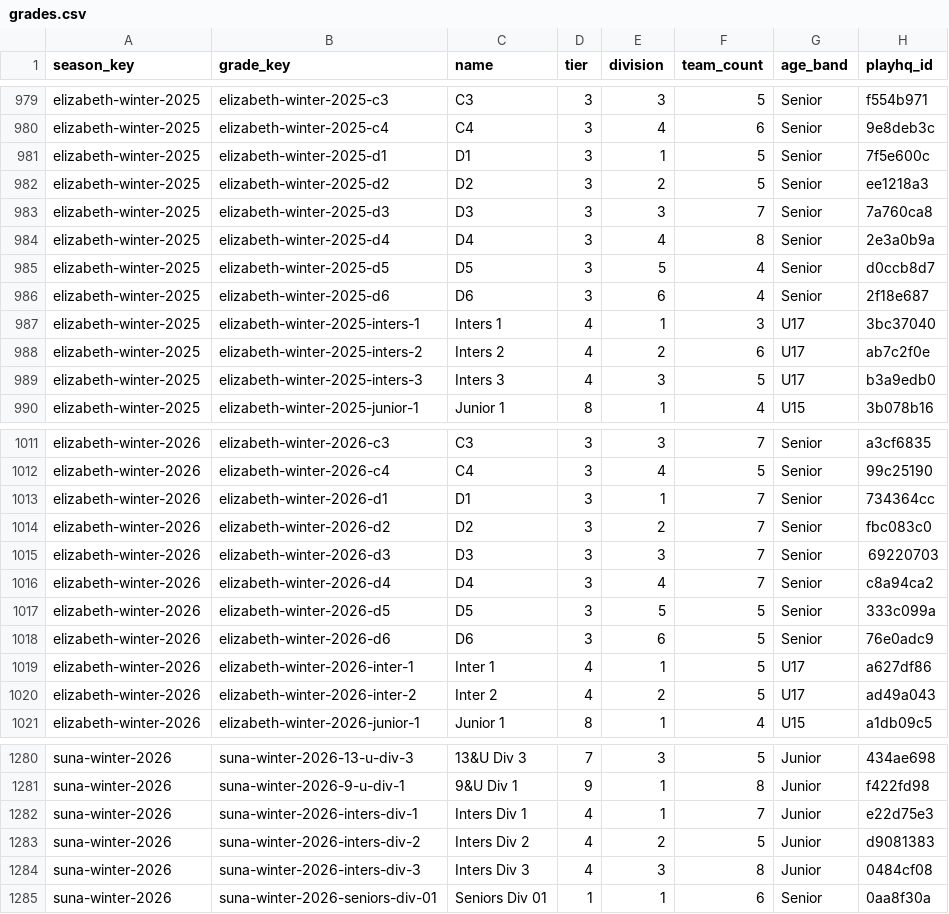
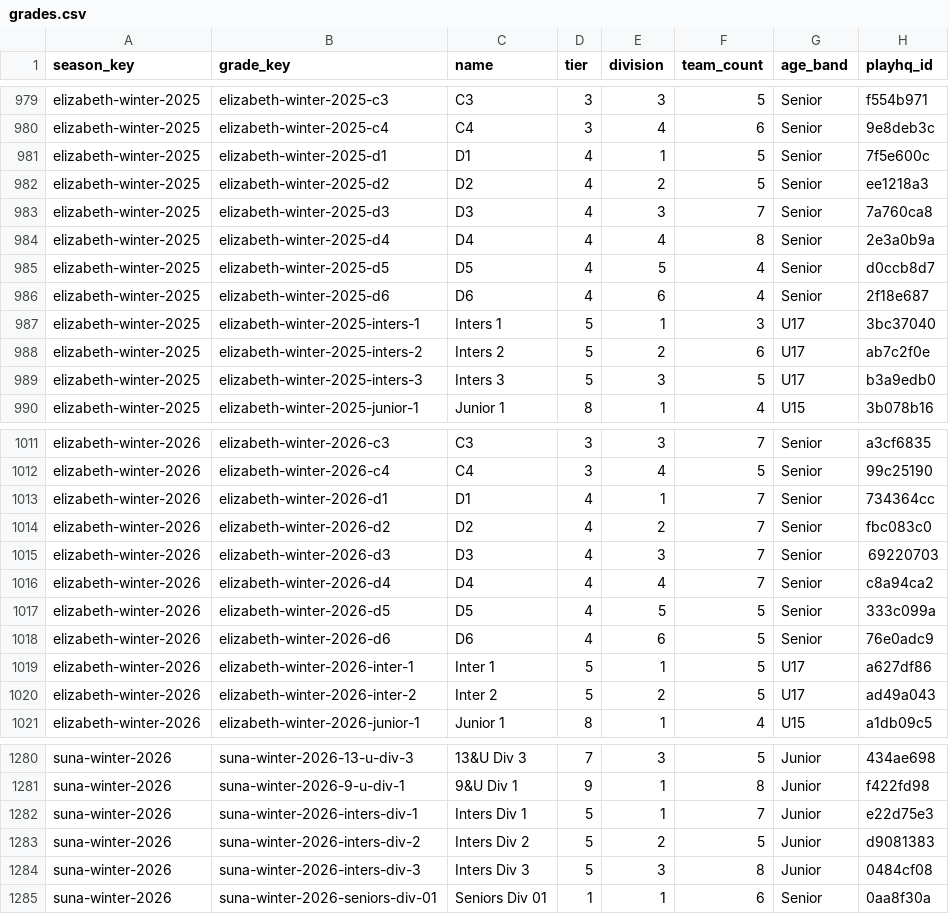
Before and after one commit to jackmcpickle/netball-sa-stats, a CSV file: data/grades.csv, drawn as a sheet; only a part is shown, gaps mark what is left out; the diff covers the shown part only.

```diff
--- a/data/grades.csv
+++ b/data/grades.csv
@@ -980,11 +980,11 @@ elizabeth-winter-2025,elizabeth-winter-2025-c3,C3,3,3,5,Senior,f554b971
 elizabeth-winter-2025,elizabeth-winter-2025-c4,C4,3,4,6,Senior,9e8deb3c
-elizabeth-winter-2025,elizabeth-winter-2025-d1,D1,3,1,5,Senior,7f5e600c
-elizabeth-winter-2025,elizabeth-winter-2025-d2,D2,3,2,5,Senior,ee1218a3
-elizabeth-winter-2025,elizabeth-winter-2025-d3,D3,3,3,7,Senior,7a760ca8
-elizabeth-winter-2025,elizabeth-winter-2025-d4,D4,3,4,8,Senior,2e3a0b9a
-elizabeth-winter-2025,elizabeth-winter-2025-d5,D5,3,5,4,Senior,d0ccb8d7
-elizabeth-winter-2025,elizabeth-winter-2025-d6,D6,3,6,4,Senior,2f18e687
-elizabeth-winter-2025,elizabeth-winter-2025-inters-1,Inters 1,4,1,3,U17,3bc37040
-elizabeth-winter-2025,elizabeth-winter-2025-inters-2,Inters 2,4,2,6,U17,ab7c2f0e
-elizabeth-winter-2025,elizabeth-winter-2025-inters-3,Inters 3,4,3,5,U17,b3a9edb0
+elizabeth-winter-2025,elizabeth-winter-2025-d1,D1,4,1,5,Senior,7f5e600c
+elizabeth-winter-2025,elizabeth-winter-2025-d2,D2,4,2,5,Senior,ee1218a3
+elizabeth-winter-2025,elizabeth-winter-2025-d3,D3,4,3,7,Senior,7a760ca8
+elizabeth-winter-2025,elizabeth-winter-2025-d4,D4,4,4,8,Senior,2e3a0b9a
+elizabeth-winter-2025,elizabeth-winter-2025-d5,D5,4,5,4,Senior,d0ccb8d7
+elizabeth-winter-2025,elizabeth-winter-2025-d6,D6,4,6,4,Senior,2f18e687
+elizabeth-winter-2025,elizabeth-winter-2025-inters-1,Inters 1,5,1,3,U17,3bc37040
+elizabeth-winter-2025,elizabeth-winter-2025-inters-2,Inters 2,5,2,6,U17,ab7c2f0e
+elizabeth-winter-2025,elizabeth-winter-2025-inters-3,Inters 3,5,3,5,U17,b3a9edb0
 elizabeth-winter-2025,elizabeth-winter-2025-junior-1,Junior 1,8,1,4,U15,3b078b16
@@ -1012,10 +1012,10 @@ elizabeth-winter-2026,elizabeth-winter-2026-c3,C3,3,3,7,Senior,a3cf6835
 elizabeth-winter-2026,elizabeth-winter-2026-c4,C4,3,4,5,Senior,99c25190
-elizabeth-winter-2026,elizabeth-winter-2026-d1,D1,3,1,7,Senior,734364cc
-elizabeth-winter-2026,elizabeth-winter-2026-d2,D2,3,2,7,Senior,fbc083c0
-elizabeth-winter-2026,elizabeth-winter-2026-d3,D3,3,3,7,Senior,69220703
-elizabeth-winter-2026,elizabeth-winter-2026-d4,D4,3,4,7,Senior,c8a94ca2
-elizabeth-winter-2026,elizabeth-winter-2026-d5,D5,3,5,5,Senior,333c099a
-elizabeth-winter-2026,elizabeth-winter-2026-d6,D6,3,6,5,Senior,76e0adc9
-elizabeth-winter-2026,elizabeth-winter-2026-inter-1,Inter 1,4,1,5,U17,a627df86
-elizabeth-winter-2026,elizabeth-winter-2026-inter-2,Inter 2,4,2,5,U17,ad49a043
+elizabeth-winter-2026,elizabeth-winter-2026-d1,D1,4,1,7,Senior,734364cc
+elizabeth-winter-2026,elizabeth-winter-2026-d2,D2,4,2,7,Senior,fbc083c0
+elizabeth-winter-2026,elizabeth-winter-2026-d3,D3,4,3,7,Senior,69220703
+elizabeth-winter-2026,elizabeth-winter-2026-d4,D4,4,4,7,Senior,c8a94ca2
+elizabeth-winter-2026,elizabeth-winter-2026-d5,D5,4,5,5,Senior,333c099a
+elizabeth-winter-2026,elizabeth-winter-2026-d6,D6,4,6,5,Senior,76e0adc9
+elizabeth-winter-2026,elizabeth-winter-2026-inter-1,Inter 1,5,1,5,U17,a627df86
+elizabeth-winter-2026,elizabeth-winter-2026-inter-2,Inter 2,5,2,5,U17,ad49a043
 elizabeth-winter-2026,elizabeth-winter-2026-junior-1,Junior 1,8,1,4,U15,a1db09c5
@@ -1281,5 +1281,5 @@ suna-winter-2026,suna-winter-2026-13-u-div-3,13&U Div 3,7,3,5,Junior,434ae698
 suna-winter-2026,suna-winter-2026-9-u-div-1,9&U Div 1,9,1,8,Junior,f422fd98
-suna-winter-2026,suna-winter-2026-inters-div-1,Inters Div 1,4,1,7,Junior,e22d75e3
-suna-winter-2026,suna-winter-2026-inters-div-2,Inters Div 2,4,2,5,Junior,d9081383
-suna-winter-2026,suna-winter-2026-inters-div-3,Inters Div 3,4,3,8,Junior,0484cf08
+suna-winter-2026,suna-winter-2026-inters-div-1,Inters Div 1,5,1,7,Junior,e22d75e3
+suna-winter-2026,suna-winter-2026-inters-div-2,Inters Div 2,5,2,5,Junior,d9081383
+suna-winter-2026,suna-winter-2026-inters-div-3,Inters Div 3,5,3,8,Junior,0484cf08
 suna-winter-2026,suna-winter-2026-seniors-div-01,Seniors Div 01,1,1,6,Senior,0aa8f30a
```
Also changed, not shown: 31 edited cells elsewhere in this file, 2 other files.
